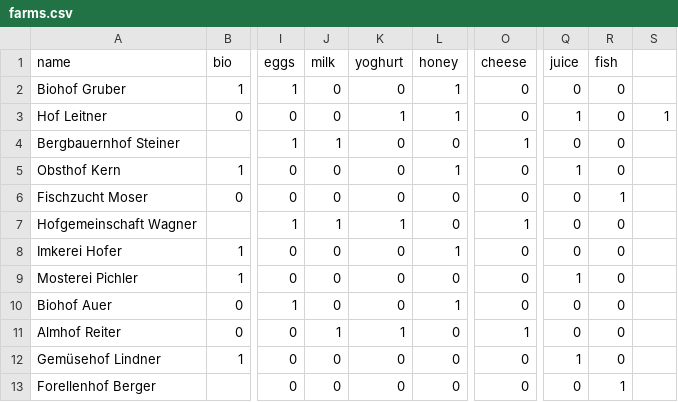
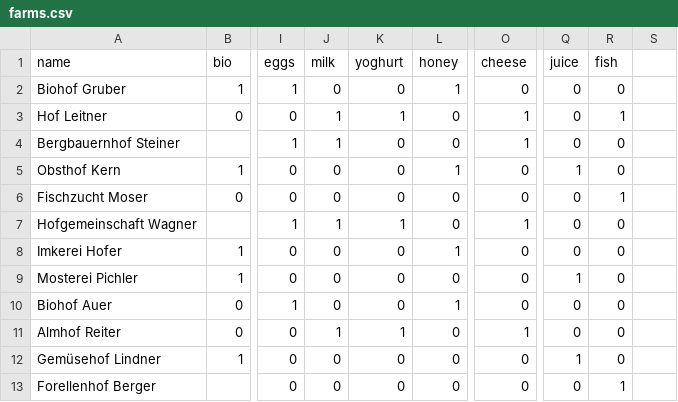
Before and after one commit to jamessgray/abhofRax, a CSV file: farms.csv, drawn as a sheet; only a part is shown, gaps mark what is left out; the diff names each change by its address in the sheet, - before the commit and + after, or states it on an @@ line.

Commit message:
Update farms.csv with new farm entries
Updated farms.csv to include new entries and correct formatting.

```diff
--- a/farms.csv
+++ b/farms.csv
-J3 (milk): 0
+J3 (milk): 1
-L3 (honey): 1
+L3 (honey): 0
-O3 (cheese): 0
+O3 (cheese): 1
-Q3 (juice): 1
+Q3 (juice): 0
-R3 (fish): 0
+R3 (fish): 1
-S3: 1
+S3: (empty)
```
